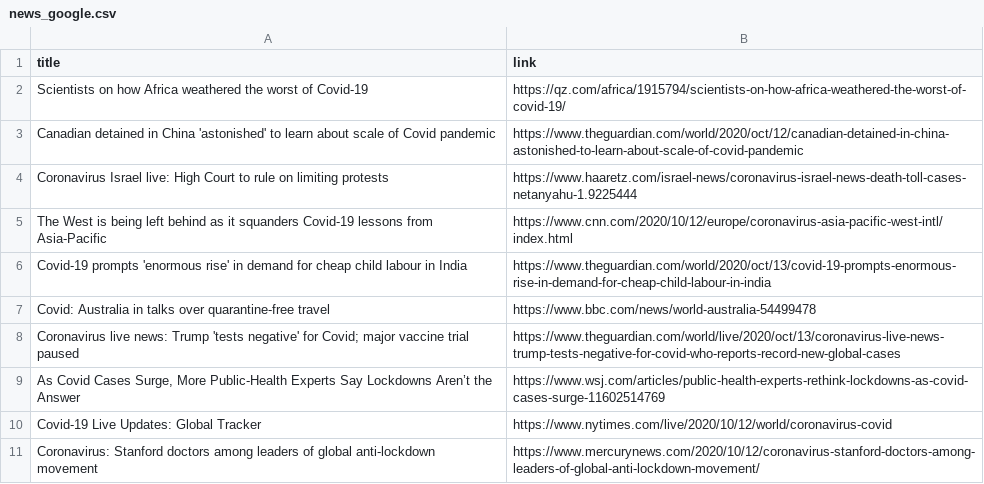
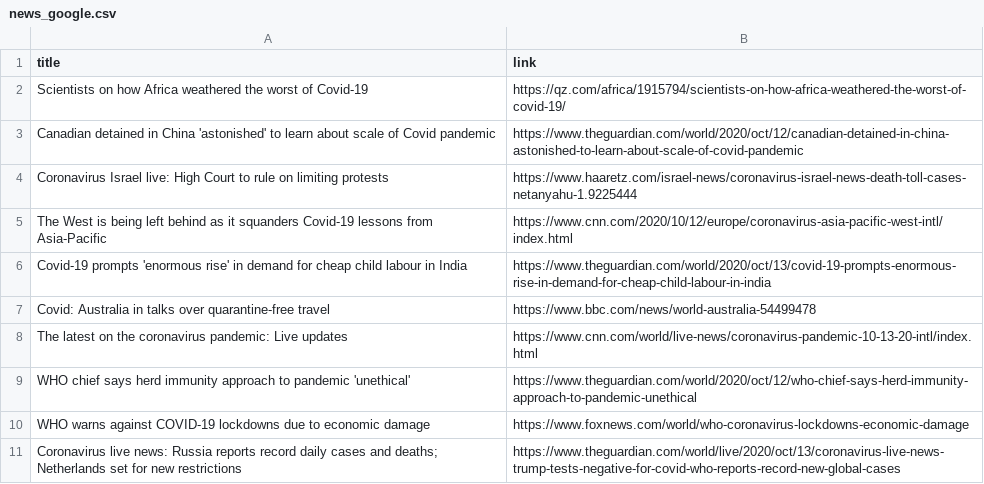
Before and after one commit to adrinerDP/livecod, a CSV file: data/news_google.csv, drawn as a sheet.

Commit message:
Run crawler and update current data

```diff
--- a/data/news_google.csv
+++ b/data/news_google.csv
@@ -7,5 +7,5 @@ Covid-19 prompts 'enormous rise' in demand for cheap child labour in India,https
 Covid: Australia in talks over quarantine-free travel,https://www.bbc.com/news/world-australia-54499478
-Coronavirus live news: Trump 'tests negative' for Covid; major vaccine trial paused,https://www.theguardian.com/world/live/2020/oct/13/coronavirus-live-news-trump-tests-negative-for-covid-who-reports-record-new-global-cases
-"As Covid Cases Surge, More Public-Health Experts Say Lockdowns Aren’t the Answer",https://www.wsj.com/articles/public-health-experts-rethink-lockdowns-as-covid-cases-surge-11602514769
-Covid-19 Live Updates: Global Tracker,https://www.nytimes.com/live/2020/10/12/world/coronavirus-covid
-Coronavirus: Stanford doctors among leaders of global anti-lockdown movement,https://www.mercurynews.com/2020/10/12/coronavirus-stanford-doctors-among-leaders-of-global-anti-lockdown-movement/
+The latest on the coronavirus pandemic: Live updates,https://www.cnn.com/world/live-news/coronavirus-pandemic-10-13-20-intl/index.html
+WHO chief says herd immunity approach to pandemic 'unethical',https://www.theguardian.com/world/2020/oct/12/who-chief-says-herd-immunity-approach-to-pandemic-unethical
+WHO warns against COVID-19 lockdowns due to economic damage,https://www.foxnews.com/world/who-coronavirus-lockdowns-economic-damage
+Coronavirus live news: Russia reports record daily cases and deaths; Netherlands set for new restrictions,https://www.theguardian.com/world/live/2020/oct/13/coronavirus-live-news-trump-tests-negative-for-covid-who-reports-record-new-global-cases
```
Also changed, not shown: data/current_global.csv, data/news_naver.csv, 7 other files.
